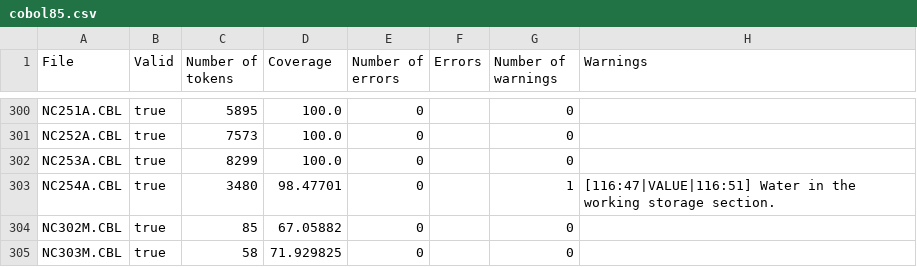
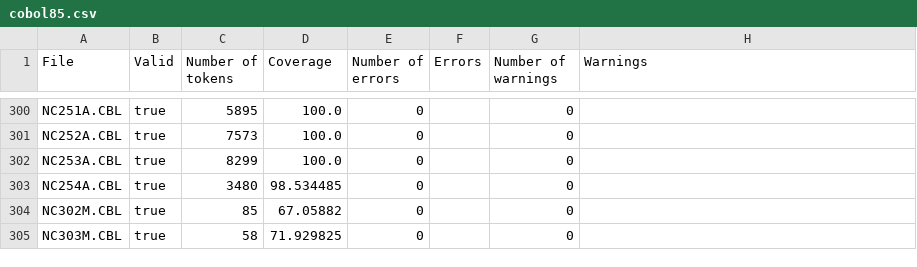
Before and after one commit to krisds/koopa, a CSV file: testsuite/cobol85.csv, drawn as a sheet; only a part is shown, gaps mark what is left out; the diff covers the shown part only.

```diff
--- a/testsuite/cobol85.csv
+++ b/testsuite/cobol85.csv
@@ -309,3 +304,3 @@
 "NC253A.CBL","true","8299","100.0","0","","0",""
-"NC254A.CBL","true","3480","98.47701","0","","1","[116:47|VALUE|116:51] Water in the working storage section."
+"NC254A.CBL","true","3480","98.534485","0","","0",""
 "NC302M.CBL","true","85","67.05882","0","","0",""
```
Also changed, not shown: 27 edited cells elsewhere in this file, 16 other files.
